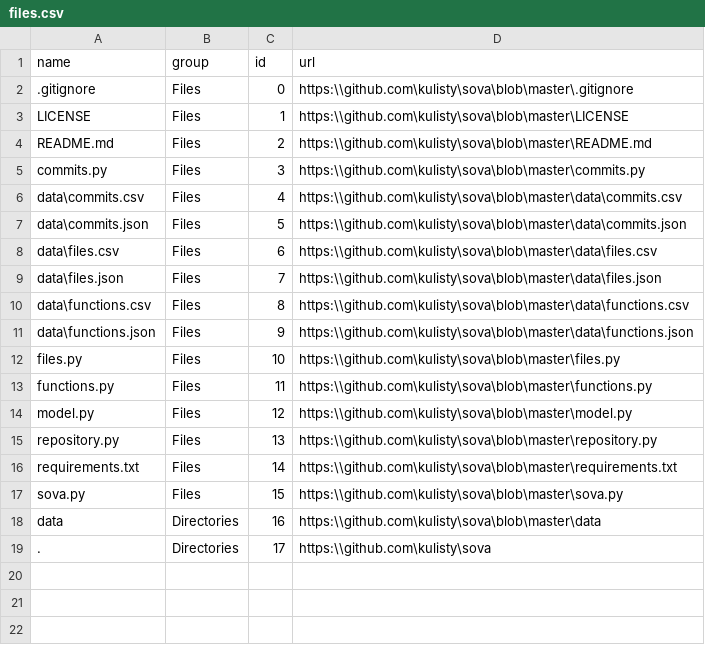
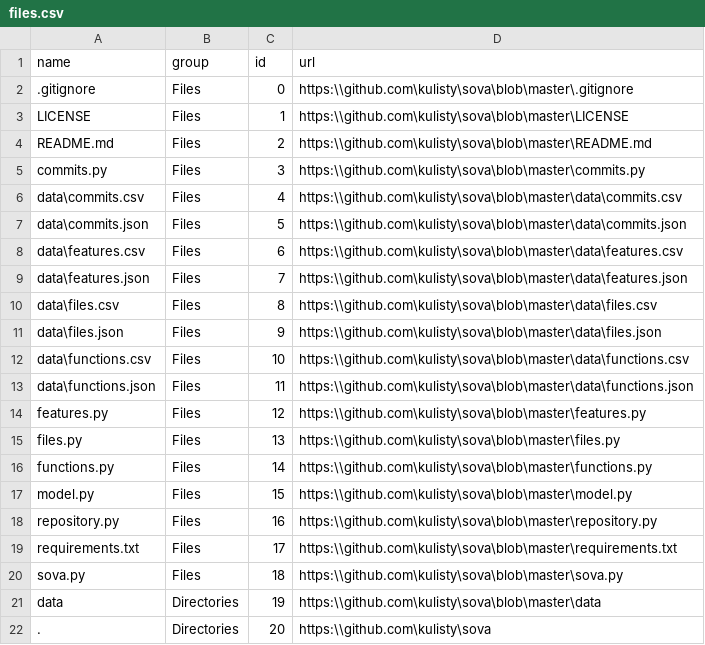
Before and after one commit to kulisty/sova, a CSV file: data/files.csv, drawn as a sheet.

```diff
--- a/data/files.csv
+++ b/data/files.csv
@@ -7,13 +7,16 @@ data\commits.csv;Files;4;https:\\github.com\kulisty\sova\blob\master\data\commit
 data\commits.json;Files;5;https:\\github.com\kulisty\sova\blob\master\data\commits.json
-data\files.csv;Files;6;https:\\github.com\kulisty\sova\blob\master\data\files.csv
-data\files.json;Files;7;https:\\github.com\kulisty\sova\blob\master\data\files.json
-data\functions.csv;Files;8;https:\\github.com\kulisty\sova\blob\master\data\functions.csv
-data\functions.json;Files;9;https:\\github.com\kulisty\sova\blob\master\data\functions.json
-files.py;Files;10;https:\\github.com\kulisty\sova\blob\master\files.py
-functions.py;Files;11;https:\\github.com\kulisty\sova\blob\master\functions.py
-model.py;Files;12;https:\\github.com\kulisty\sova\blob\master\model.py
-repository.py;Files;13;https:\\github.com\kulisty\sova\blob\master\repository.py
-requirements.txt;Files;14;https:\\github.com\kulisty\sova\blob\master\requirements.txt
-sova.py;Files;15;https:\\github.com\kulisty\sova\blob\master\sova.py
-data;Directories;16;https:\\github.com\kulisty\sova\blob\master\data
-.;Directories;17;https:\\github.com\kulisty\sova
+data\features.csv;Files;6;https:\\github.com\kulisty\sova\blob\master\data\features.csv
+data\features.json;Files;7;https:\\github.com\kulisty\sova\blob\master\data\features.json
+data\files.csv;Files;8;https:\\github.com\kulisty\sova\blob\master\data\files.csv
+data\files.json;Files;9;https:\\github.com\kulisty\sova\blob\master\data\files.json
+data\functions.csv;Files;10;https:\\github.com\kulisty\sova\blob\master\data\functions.csv
+data\functions.json;Files;11;https:\\github.com\kulisty\sova\blob\master\data\functions.json
+features.py;Files;12;https:\\github.com\kulisty\sova\blob\master\features.py
+files.py;Files;13;https:\\github.com\kulisty\sova\blob\master\files.py
+functions.py;Files;14;https:\\github.com\kulisty\sova\blob\master\functions.py
+model.py;Files;15;https:\\github.com\kulisty\sova\blob\master\model.py
+repository.py;Files;16;https:\\github.com\kulisty\sova\blob\master\repository.py
+requirements.txt;Files;17;https:\\github.com\kulisty\sova\blob\master\requirements.txt
+sova.py;Files;18;https:\\github.com\kulisty\sova\blob\master\sova.py
+data;Directories;19;https:\\github.com\kulisty\sova\blob\master\data
+.;Directories;20;https:\\github.com\kulisty\sova
```
Also changed, not shown: data/commits.csv, data/features.csv, 7 other files.
